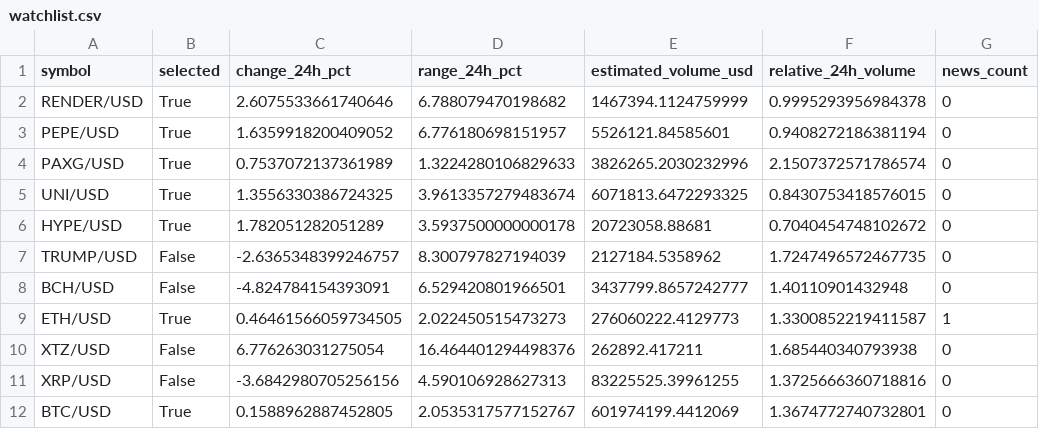
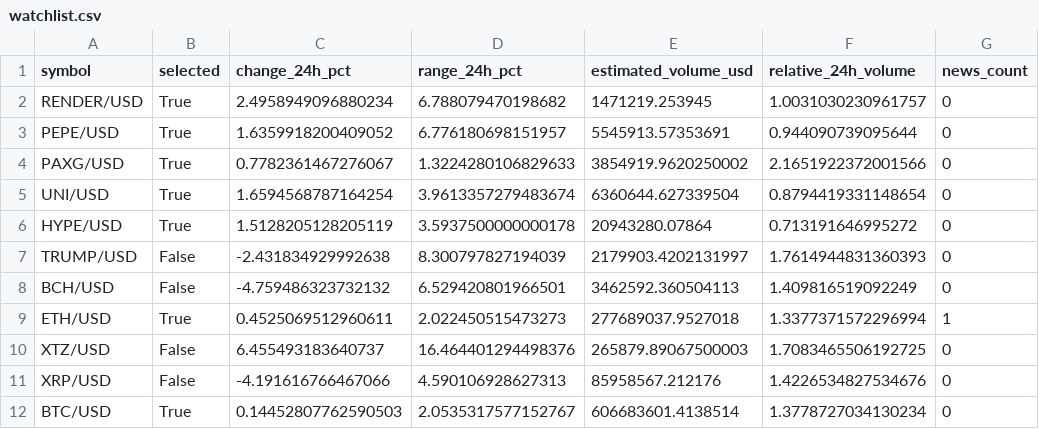
Before and after one commit to Rand0mUs3r-afk/CryptoStrategyLab, a CSV file: watchlist.csv, drawn as a sheet; only a part is shown; the diff covers the shown part only; the diff names each change by its address in the sheet, - before the commit and + after, or states it on an @@ line.

```diff
--- a/watchlist.csv
+++ b/watchlist.csv
-C2 (change_24h_pct): 2.6075533661740646
+C2 (change_24h_pct): 2.4958949096880234
-E2 (estimated_volume_usd): 1467394.1124759999
+E2 (estimated_volume_usd): 1471219.253945
-F2 (relative_24h_volume): 0.9995293956984378
+F2 (relative_24h_volume): 1.0031030230961757
-E3 (estimated_volume_usd): 5526121.84585601
+E3 (estimated_volume_usd): 5545913.57353691
-F3 (relative_24h_volume): 0.9408272186381194
+F3 (relative_24h_volume): 0.944090739095644
-C4 (change_24h_pct): 0.7537072137361989
+C4 (change_24h_pct): 0.7782361467276067
-E4 (estimated_volume_usd): 3826265.2030232996
+E4 (estimated_volume_usd): 3854919.9620250002
-F4 (relative_24h_volume): 2.1507372571786574
+F4 (relative_24h_volume): 2.1651922372001566
-C5 (change_24h_pct): 1.3556330386724325
+C5 (change_24h_pct): 1.6594568787164254
-E5 (estimated_volume_usd): 6071813.6472293325
+E5 (estimated_volume_usd): 6360644.627339504
-F5 (relative_24h_volume): 0.8430753418576015
+F5 (relative_24h_volume): 0.8794419331148654
-C6 (change_24h_pct): 1.782051282051289
+C6 (change_24h_pct): 1.5128205128205119
-E6 (estimated_volume_usd): 20723058.88681
+E6 (estimated_volume_usd): 20943280.07864
-F6 (relative_24h_volume): 0.7040454748102672
+F6 (relative_24h_volume): 0.713191646995272
-C7 (change_24h_pct): -2.6365348399246757
+C7 (change_24h_pct): -2.431834929992638
-E7 (estimated_volume_usd): 2127184.5358962
+E7 (estimated_volume_usd): 2179903.4202131997
-F7 (relative_24h_volume): 1.7247496572467735
+F7 (relative_24h_volume): 1.7614944831360393
-C8 (change_24h_pct): -4.824784154393091
+C8 (change_24h_pct): -4.759486323732132
-E8 (estimated_volume_usd): 3437799.8657242777
+E8 (estimated_volume_usd): 3462592.360504113
-F8 (relative_24h_volume): 1.40110901432948
+F8 (relative_24h_volume): 1.409816519092249
-C9 (change_24h_pct): 0.46461566059734505
+C9 (change_24h_pct): 0.4525069512960611
-E9 (estimated_volume_usd): 276060222.4129773
+E9 (estimated_volume_usd): 277689037.9527018
-F9 (relative_24h_volume): 1.3300852219411587
+F9 (relative_24h_volume): 1.3377371572296994
-C10 (change_24h_pct): 6.776263031275054
+C10 (change_24h_pct): 6.455493183640737
-E10 (estimated_volume_usd): 262892.417211
+E10 (estimated_volume_usd): 265879.89067500003
-F10 (relative_24h_volume): 1.685440340793938
+F10 (relative_24h_volume): 1.7083465506192725
-C11 (change_24h_pct): -3.6842980705256156
+C11 (change_24h_pct): -4.191616766467066
-E11 (estimated_volume_usd): 83225525.39961255
+E11 (estimated_volume_usd): 85958567.212176
-F11 (relative_24h_volume): 1.3725666360718816
+F11 (relative_24h_volume): 1.4226534827534676
-C12 (change_24h_pct): 0.1588962887452805
+C12 (change_24h_pct): 0.14452807762590503
-E12 (estimated_volume_usd): 601974199.4412069
+E12 (estimated_volume_usd): 606683601.4138514
-F12 (relative_24h_volume): 1.3674772740732801
+F12 (relative_24h_volume): 1.3778727034130234
```
Also changed, not shown: 65 edited cells elsewhere in this file, 8 other files.
